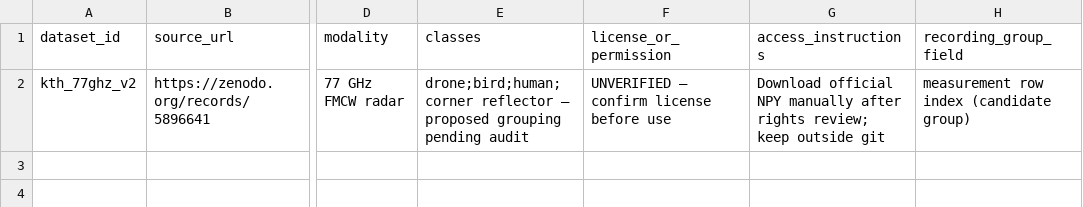
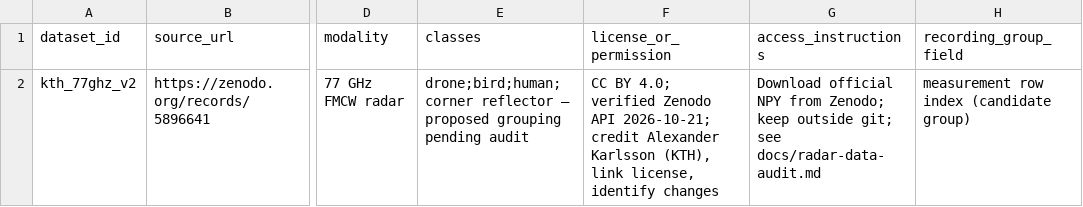
Before and after one commit to Diehl64/aai-590-capstone, a CSV file: data/dataset-manifest.csv, drawn as a sheet; only a part is shown, gaps mark what is left out; the diff names each change by its address in the sheet, - before the commit and + after, or states it on an @@ line.

Commit message:
Record verified radar dataset license

```diff
--- a/data/dataset-manifest.csv
+++ b/data/dataset-manifest.csv
-F2 (license_or_permission): UNVERIFIED — confirm license before use
+F2 (license_or_permission): CC BY 4.0; verified Zenodo API 2026-10-21; credit Alexander Karlsson (KTH), link license, identify changes
-G2 (access_instructions): …official NPY manually after rights review; keep outside git
+G2 (access_instructions): …official NPY from Zenodo; keep outside git; see docs/radar-data-audit.md
```
